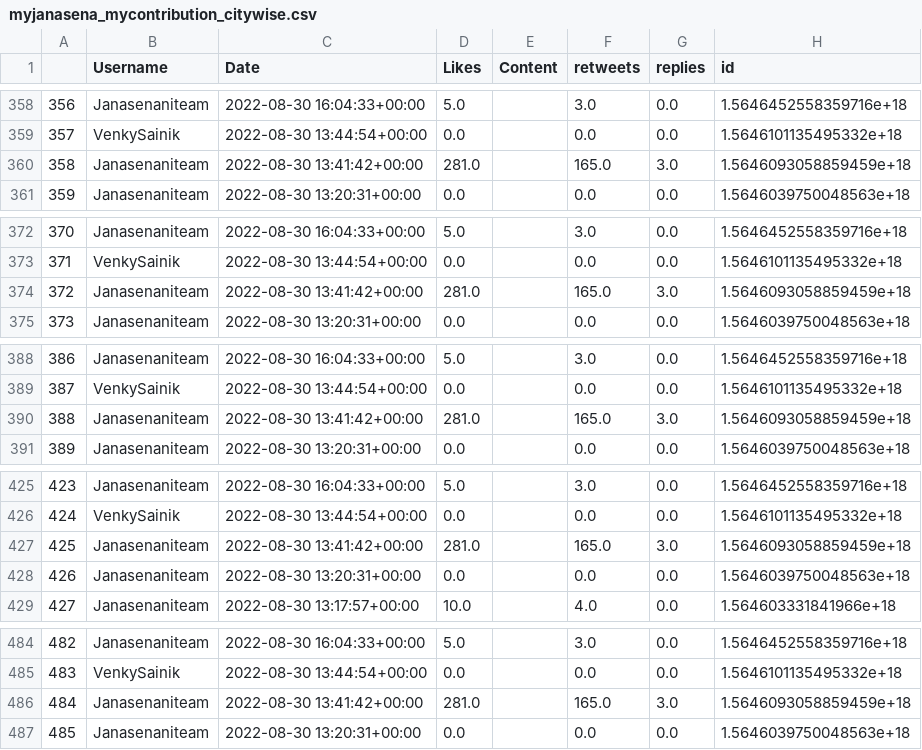
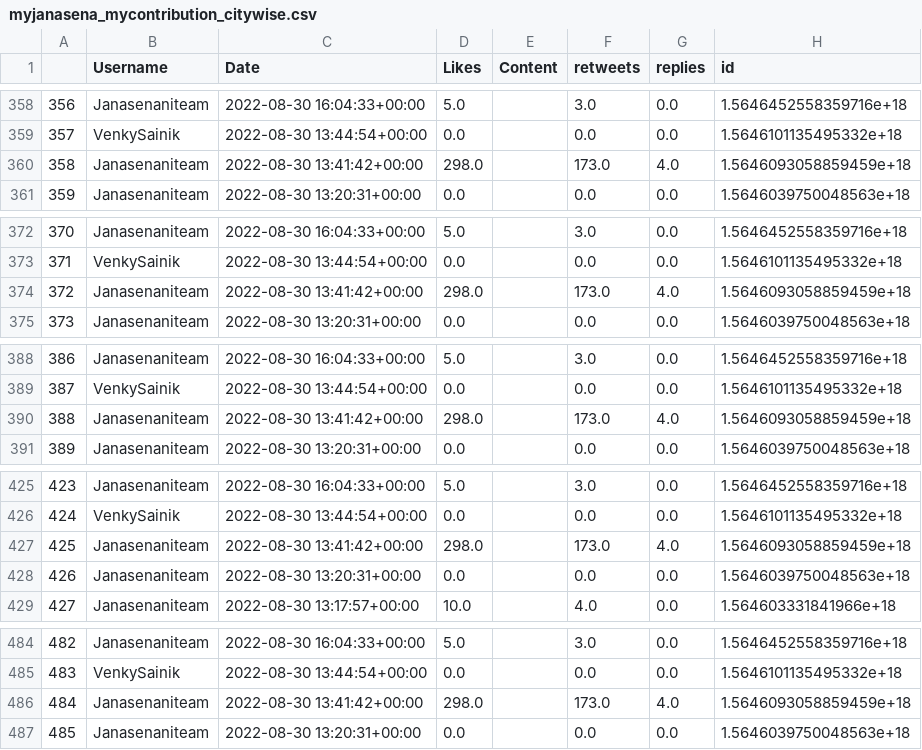
Before and after one commit to harishindl/janasenatweetdashboard, a CSV file: myjanasena_mycontribution_citywise.csv, drawn as a sheet; only a part is shown, gaps mark what is left out; the diff covers the shown part only; the diff names each change by its address in the sheet, - before the commit and + after, or states it on an @@ line.

Commit message:
committing files

```diff
--- a/myjanasena_mycontribution_citywise.csv
+++ b/myjanasena_mycontribution_citywise.csv
-D360 (Likes): 281.0
+D360 (Likes): 298.0
-F360 (retweets): 165.0
+F360 (retweets): 173.0
-G360 (replies): 3.0
+G360 (replies): 4.0
-D374 (Likes): 281.0
+D374 (Likes): 298.0
-F374 (retweets): 165.0
+F374 (retweets): 173.0
-G374 (replies): 3.0
+G374 (replies): 4.0
-D390 (Likes): 281.0
+D390 (Likes): 298.0
-F390 (retweets): 165.0
+F390 (retweets): 173.0
-G390 (replies): 3.0
+G390 (replies): 4.0
-D427 (Likes): 281.0
+D427 (Likes): 298.0
-F427 (retweets): 165.0
+F427 (retweets): 173.0
-G427 (replies): 3.0
+G427 (replies): 4.0
-D486 (Likes): 281.0
+D486 (Likes): 298.0
-F486 (retweets): 165.0
+F486 (retweets): 173.0
-G486 (replies): 3.0
+G486 (replies): 4.0
```
Also changed, not shown: 36 edited cells elsewhere in this file.
